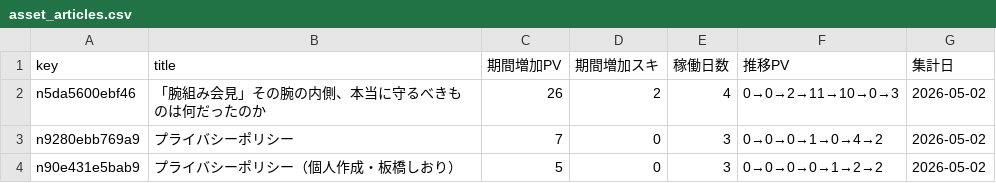
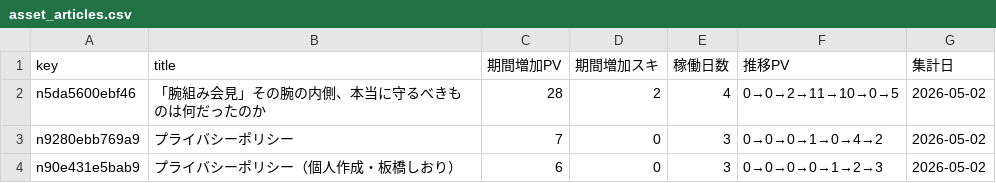
Before and after one commit to ganden0807-collab/note-stats-tracker, a CSV file: data/asset_articles.csv, drawn as a sheet.

```diff
--- a/data/asset_articles.csv
+++ b/data/asset_articles.csv
@@ -1,4 +1,4 @@
 key,title,期間増加PV,期間増加スキ,稼働日数,推移PV,集計日
-n5da5600ebf46,「腕組み会見」その腕の内側、本当に守るべきものは何だったのか,26,2,4,0→0→2→11→10→0→3,2026-05-02
+n5da5600ebf46,「腕組み会見」その腕の内側、本当に守るべきものは何だったのか,28,2,4,0→0→2→11→10→0→5,2026-05-02
 n9280ebb769a9,プライバシーポリシー,7,0,3,0→0→0→1→0→4→2,2026-05-02
-n90e431e5bab9,プライバシーポリシー（個人作成・板橋しおり）,5,0,3,0→0→0→0→1→2→2,2026-05-02
+n90e431e5bab9,プライバシーポリシー（個人作成・板橋しおり）,6,0,3,0→0→0→0→1→2→3,2026-05-02
```
Also changed, not shown: data/articles.csv, data/daily_summary.csv, 2 other files.
